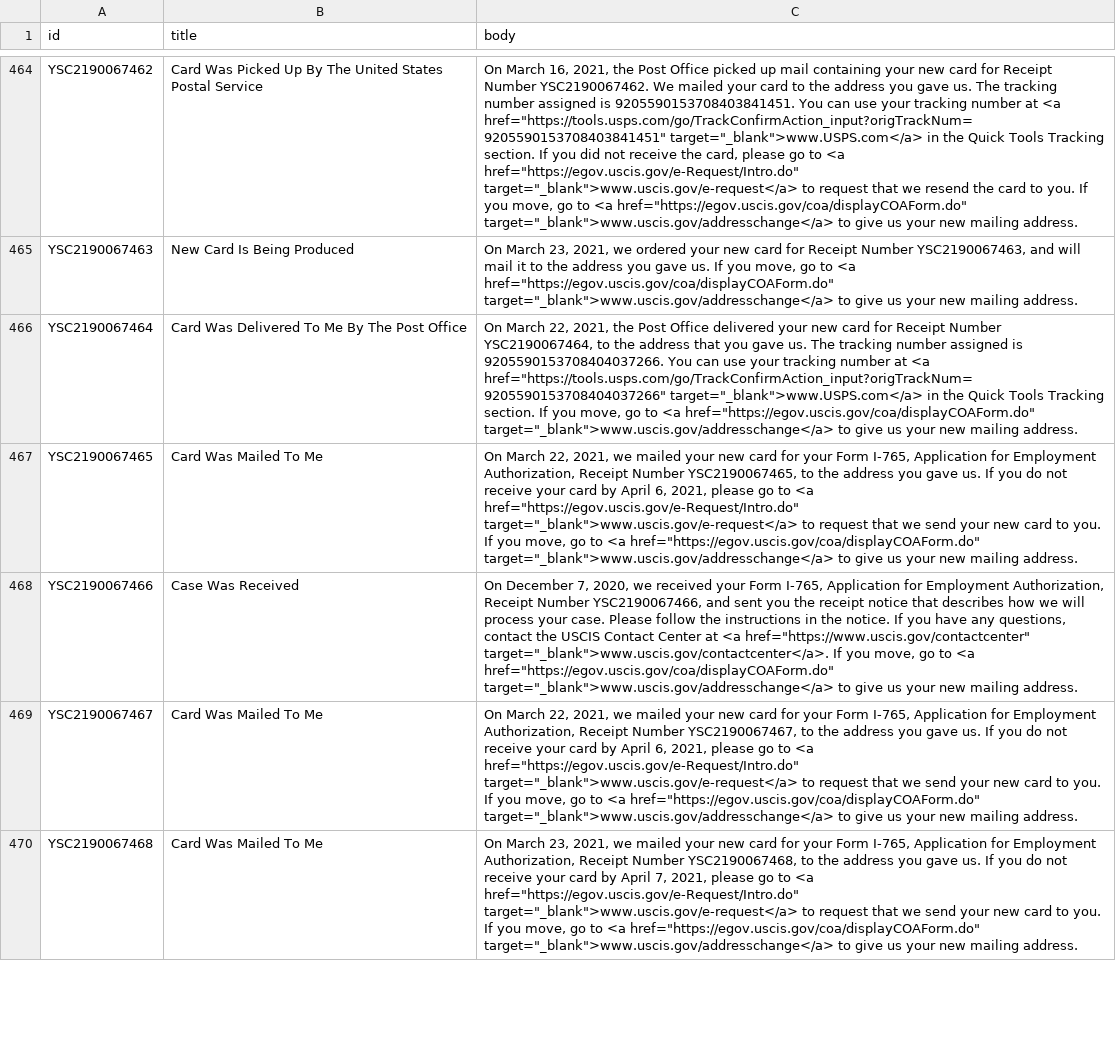
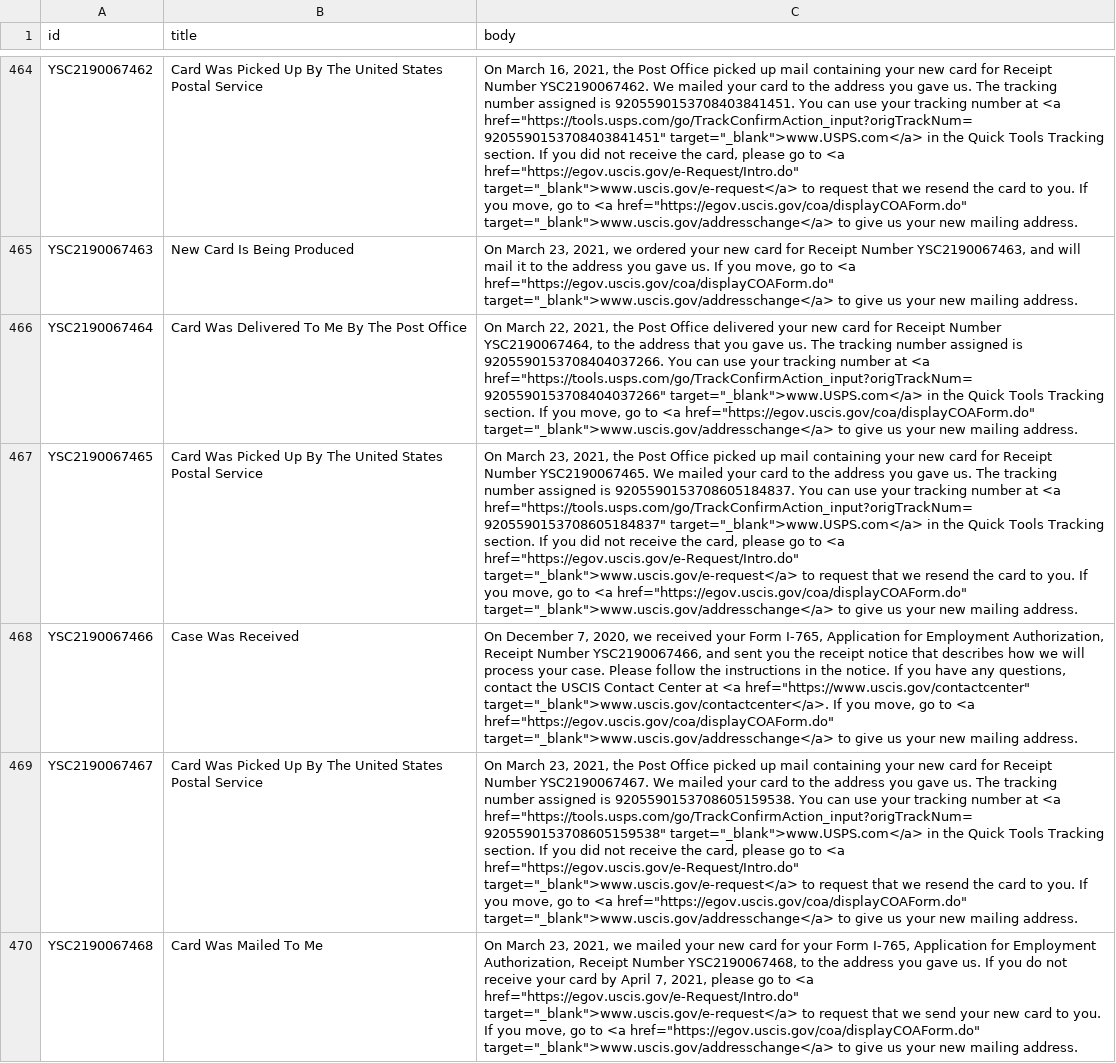
Before and after one commit to Shyamdeokr/opt-data, a CSV file: data/YSC2190067.csv, drawn as a sheet; only a part is shown, gaps mark what is left out; the diff covers the shown part only; the diff names each change by its address in the sheet, - before the commit and + after, or states it on an @@ line.

```diff
--- a/data/YSC2190067.csv
+++ b/data/YSC2190067.csv
-B467 (title): Card Was Mailed To Me
+B467 (title): Card Was Picked Up By The United States Postal Service
-C467 (body): On March 22, 2021, we mailed your new card for your Form I-765, Application for Employment Authorization, Receipt Number YSC2190067465, to the address you gave us. If you do not receive your card by April 6, 2021, please go to <a href="https://egov.uscis.gov/e-Request/Intro.do" target="_blank">www.uscis.gov/e-request</a> to request that we send your new card to…
+C467 (body): On March 23, 2021, the Post Office picked up mail containing your new card for Receipt Number YSC2190067465. We mailed your card to the address you gave us. The tracking number assigned is 9205590153708605184837. You can use your tracking number at <a href="https://tools.usps.com/go/TrackConfirmAction_input?origTrackNum=9205590153708605184837" target="_blank">www.USPS.com</a> in the Quick Tools Tracking section. If you did not receive the card, please go to <a href="https://egov.uscis.gov/e-Request/Intro.do" target="_blank">www.uscis.gov/e-request</a> to request that we resend the card to…
-B469 (title): Card Was Mailed To Me
+B469 (title): Card Was Picked Up By The United States Postal Service
-C469 (body): On March 22, 2021, we mailed your new card for your Form I-765, Application for Employment Authorization, Receipt Number YSC2190067467, to the address you gave us. If you do not receive your card by April 6, 2021, please go to <a href="https://egov.uscis.gov/e-Request/Intro.do" target="_blank">www.uscis.gov/e-request</a> to request that we send your new card to…
+C469 (body): On March 23, 2021, the Post Office picked up mail containing your new card for Receipt Number YSC2190067467. We mailed your card to the address you gave us. The tracking number assigned is 9205590153708605159538. You can use your tracking number at <a href="https://tools.usps.com/go/TrackConfirmAction_input?origTrackNum=9205590153708605159538" target="_blank">www.USPS.com</a> in the Quick Tools Tracking section. If you did not receive the card, please go to <a href="https://egov.uscis.gov/e-Request/Intro.do" target="_blank">www.uscis.gov/e-request</a> to request that we resend the card to…
```
Also changed, not shown: 40 edited cells elsewhere in this file, data/YSC2190042.csv, data/YSC2190044.csv, 47 other files.
